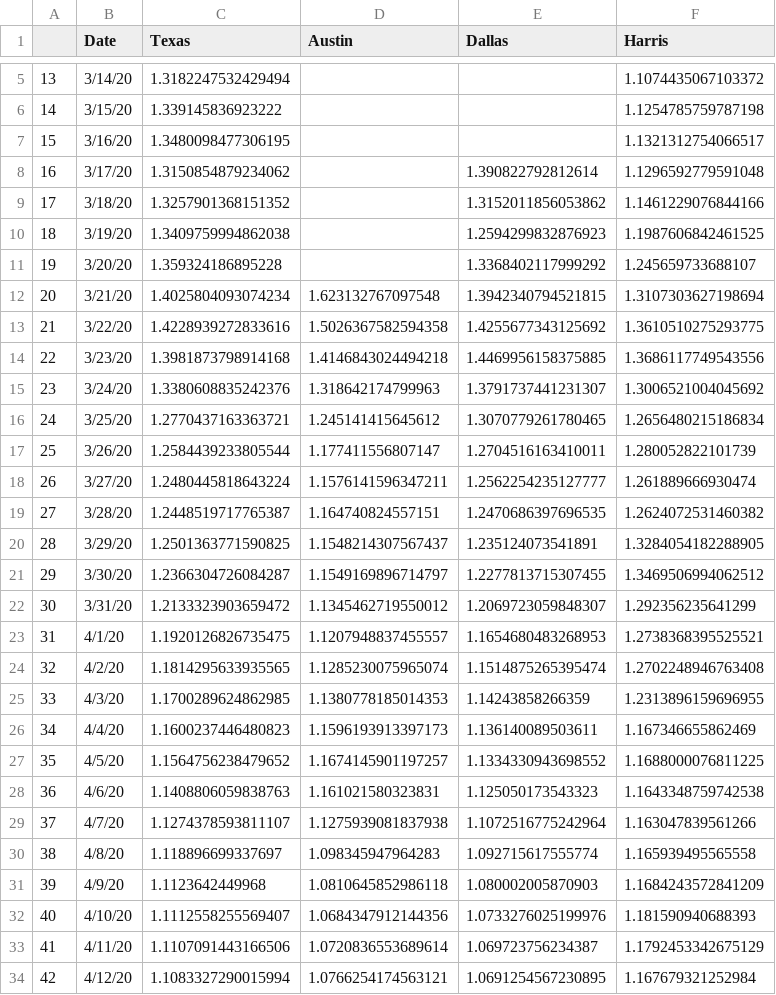
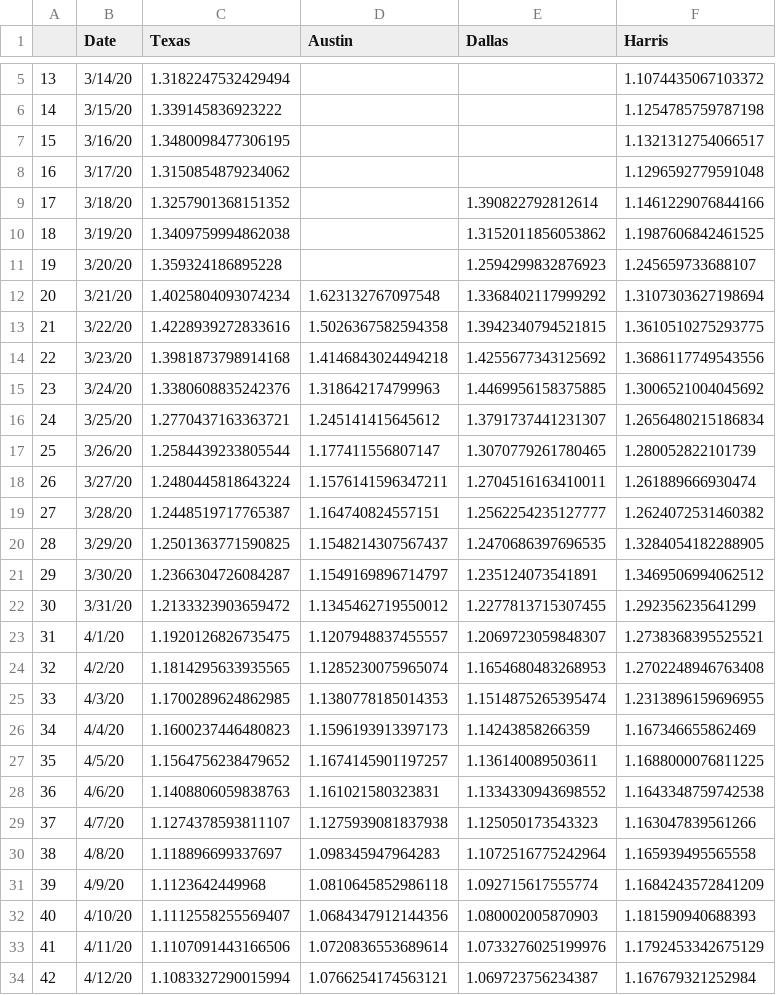
Before and after one commit to manar-c/covid19intexas, a CSV file: gr_rate.csv, drawn as a sheet; only a part is shown, gaps mark what is left out; the diff covers the shown part only.

Commit message:
Updated growth rate

```diff
--- a/gr_rate.csv
+++ b/gr_rate.csv
@@ -7,28 +7,28 @@
 15,3/16/20,1.3480098477306195,,,1.1321312754066517
-16,3/17/20,1.3150854879234062,,1.390822792812614,1.1296592779591048
-17,3/18/20,1.3257901368151352,,1.3152011856053862,1.1461229076844166
-18,3/19/20,1.3409759994862038,,1.2594299832876923,1.1987606842461525
-19,3/20/20,1.359324186895228,,1.3368402117999292,1.245659733688107
-20,3/21/20,1.4025804093074234,1.623132767097548,1.3942340794521815,1.3107303627198694
-21,3/22/20,1.4228939272833616,1.5026367582594358,1.4255677343125692,1.3610510275293775
-22,3/23/20,1.3981873798914168,1.4146843024494218,1.4469956158375885,1.3686117749543556
-23,3/24/20,1.3380608835242376,1.318642174799963,1.3791737441231307,1.3006521004045692
-24,3/25/20,1.2770437163363721,1.245141415645612,1.3070779261780465,1.2656480215186834
-25,3/26/20,1.2584439233805544,1.177411556807147,1.2704516163410011,1.280052822101739
-26,3/27/20,1.2480445818643224,1.1576141596347211,1.2562254235127777,1.261889666930474
-27,3/28/20,1.2448519717765387,1.164740824557151,1.2470686397696535,1.2624072531460382
-28,3/29/20,1.2501363771590825,1.1548214307567437,1.235124073541891,1.3284054182288905
-29,3/30/20,1.2366304726084287,1.1549169896714797,1.2277813715307455,1.3469506994062512
-30,3/31/20,1.2133323903659472,1.1345462719550012,1.2069723059848307,1.292356235641299
-31,4/1/20,1.1920126826735475,1.1207948837455557,1.1654680483268953,1.2738368395525521
-32,4/2/20,1.1814295633935565,1.1285230075965074,1.1514875265395474,1.2702248946763408
-33,4/3/20,1.1700289624862985,1.1380778185014353,1.14243858266359,1.2313896159696955
-34,4/4/20,1.1600237446480823,1.1596193913397173,1.136140089503611,1.167346655862469
-35,4/5/20,1.1564756238479652,1.1674145901197257,1.1334330943698552,1.1688000076811225
-36,4/6/20,1.1408806059838763,1.161021580323831,1.125050173543323,1.1643348759742538
-37,4/7/20,1.1274378593811107,1.1275939081837938,1.1072516775242964,1.163047839561266
-38,4/8/20,1.118896699337697,1.098345947964283,1.092715617555774,1.165939495565558
-39,4/9/20,1.1123642449968,1.0810645852986118,1.080002005870903,1.1684243572841209
-40,4/10/20,1.1112558255569407,1.0684347912144356,1.0733276025199976,1.181590940688393
-41,4/11/20,1.1107091443166506,1.0720836553689614,1.069723756234387,1.1792453342675129
-42,4/12/20,1.1083327290015994,1.0766254174563121,1.0691254567230895,1.167679321252984
+16,3/17/20,1.3150854879234062,,,1.1296592779591048
+17,3/18/20,1.3257901368151352,,1.390822792812614,1.1461229076844166
+18,3/19/20,1.3409759994862038,,1.3152011856053862,1.1987606842461525
+19,3/20/20,1.359324186895228,,1.2594299832876923,1.245659733688107
+20,3/21/20,1.4025804093074234,1.623132767097548,1.3368402117999292,1.3107303627198694
+21,3/22/20,1.4228939272833616,1.5026367582594358,1.3942340794521815,1.3610510275293775
+22,3/23/20,1.3981873798914168,1.4146843024494218,1.4255677343125692,1.3686117749543556
+23,3/24/20,1.3380608835242376,1.318642174799963,1.4469956158375885,1.3006521004045692
+24,3/25/20,1.2770437163363721,1.245141415645612,1.3791737441231307,1.2656480215186834
+25,3/26/20,1.2584439233805544,1.177411556807147,1.3070779261780465,1.280052822101739
+26,3/27/20,1.2480445818643224,1.1576141596347211,1.2704516163410011,1.261889666930474
+27,3/28/20,1.2448519717765387,1.164740824557151,1.2562254235127777,1.2624072531460382
+28,3/29/20,1.2501363771590825,1.1548214307567437,1.2470686397696535,1.3284054182288905
+29,3/30/20,1.2366304726084287,1.1549169896714797,1.235124073541891,1.3469506994062512
+30,3/31/20,1.2133323903659472,1.1345462719550012,1.2277813715307455,1.292356235641299
+31,4/1/20,1.1920126826735475,1.1207948837455557,1.2069723059848307,1.2738368395525521
+32,4/2/20,1.1814295633935565,1.1285230075965074,1.1654680483268953,1.2702248946763408
+33,4/3/20,1.1700289624862985,1.1380778185014353,1.1514875265395474,1.2313896159696955
+34,4/4/20,1.1600237446480823,1.1596193913397173,1.14243858266359,1.167346655862469
+35,4/5/20,1.1564756238479652,1.1674145901197257,1.136140089503611,1.1688000076811225
+36,4/6/20,1.1408806059838763,1.161021580323831,1.1334330943698552,1.1643348759742538
+37,4/7/20,1.1274378593811107,1.1275939081837938,1.125050173543323,1.163047839561266
+38,4/8/20,1.118896699337697,1.098345947964283,1.1072516775242964,1.165939495565558
+39,4/9/20,1.1123642449968,1.0810645852986118,1.092715617555774,1.1684243572841209
+40,4/10/20,1.1112558255569407,1.0684347912144356,1.080002005870903,1.181590940688393
+41,4/11/20,1.1107091443166506,1.0720836553689614,1.0733276025199976,1.1792453342675129
+42,4/12/20,1.1083327290015994,1.0766254174563121,1.069723756234387,1.167679321252984
```
Also changed, not shown: 11 added rows and 78 edited cells elsewhere in this file.
